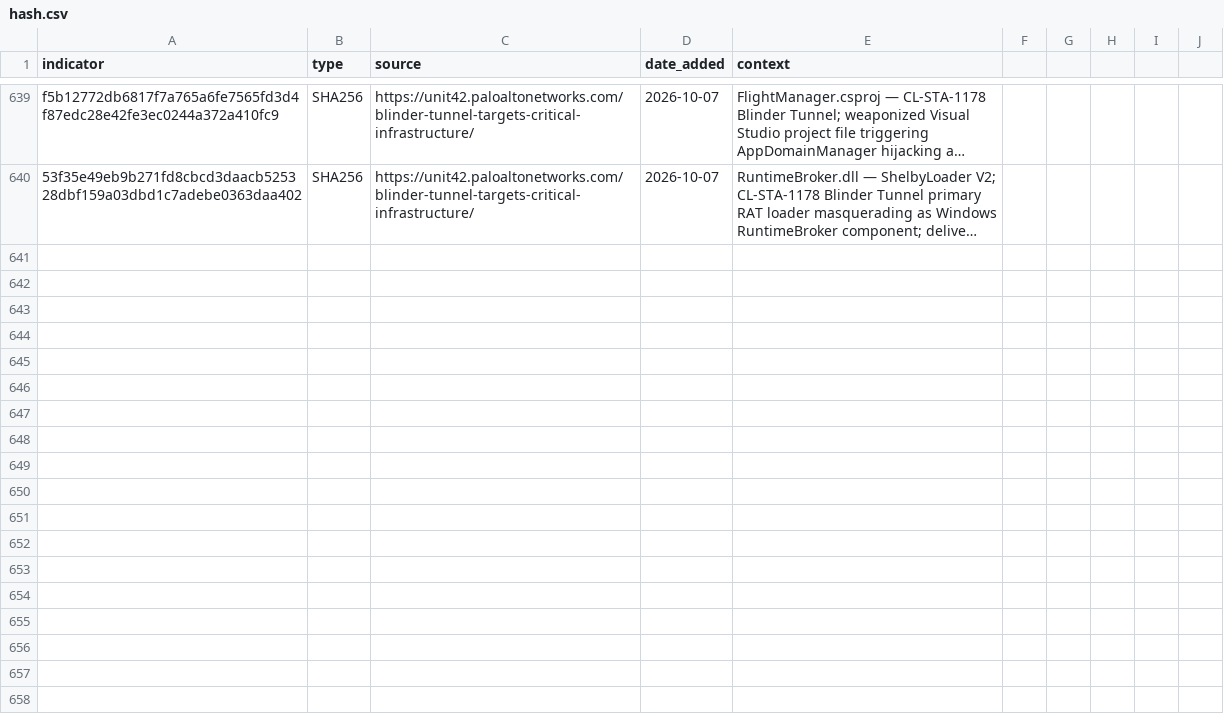
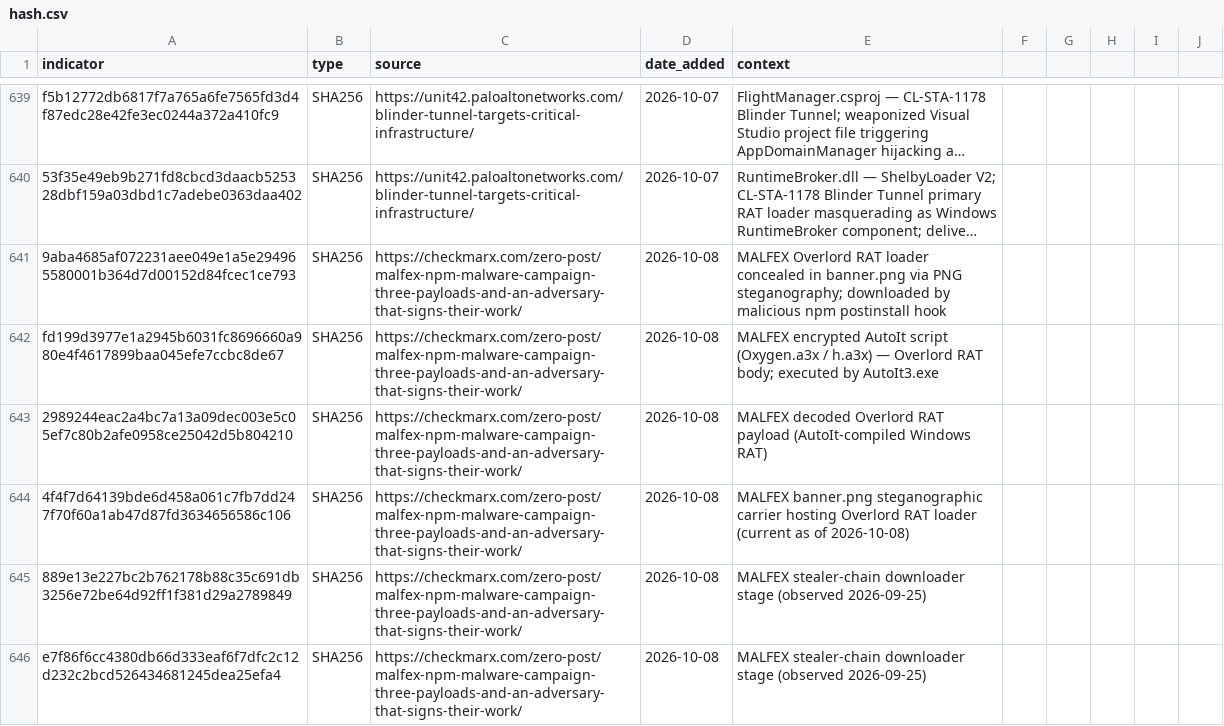
Before and after one commit to C-E-S-3/detection-engineering, a CSV file: iocs/hash.csv, drawn as a sheet; only a part is shown, gaps mark what is left out; long unchanged cells end in …; the diff names each change by its address in the sheet, - before the commit and + after, or states it on an @@ line.

```diff
--- a/iocs/hash.csv
+++ b/iocs/hash.csv
+row 641: 9aba4685af072231aee049e1a5e294965580001b364d7d00152d84fcec1ce793 | SHA256 | https://checkmarx.com/zero-post/malfex-npm-malware-campaign-three-payloads-and-an-adversary-that-signs-their-work/ | 2026-10-08 | MALFEX Overlord RAT loader concealed in banner.png via PNG steganography; downloaded by malicious npm postinstall hook
+row 642: fd199d3977e1a2945b6031fc8696660a980e4f4617899baa045efe7ccbc8de67 | SHA256 | https://checkmarx.com/zero-post/malfex-npm-malware-campaign-three-payloads-and-an-adversary-that-signs-their-work/ | 2026-10-08 | MALFEX encrypted AutoIt script (Oxygen.a3x / h.a3x) — Overlord RAT body; executed by AutoIt3.exe
+row 643: 2989244eac2a4bc7a13a09dec003e5c05ef7c80b2afe0958ce25042d5b804210 | SHA256 | https://checkmarx.com/zero-post/malfex-npm-malware-campaign-three-payloads-and-an-adversary-that-signs-their-work/ | 2026-10-08 | MALFEX decoded Overlord RAT payload (AutoIt-compiled Windows RAT)
+row 644: 4f4f7d64139bde6d458a061c7fb7dd247f70f60a1ab47d87fd3634656586c106 | SHA256 | https://checkmarx.com/zero-post/malfex-npm-malware-campaign-three-payloads-and-an-adversary-that-signs-their-work/ | 2026-10-08 | MALFEX banner.png steganographic carrier hosting Overlord RAT loader (current as of 2026-10-08)
+row 645: 889e13e227bc2b762178b88c35c691db3256e72be64d92ff1f381d29a2789849 | SHA256 | https://checkmarx.com/zero-post/malfex-npm-malware-campaign-three-payloads-and-an-adversary-that-signs-their-work/ | 2026-10-08 | MALFEX stealer-chain downloader stage (observed 2026-09-25)
+row 646: e7f86f6cc4380db66d333eaf6f7dfc2c12d232c2bcd526434681245dea25efa4 | SHA256 | https://checkmarx.com/zero-post/malfex-npm-malware-campaign-three-payloads-and-an-adversary-that-signs-their-work/ | 2026-10-08 | MALFEX stealer-chain downloader stage (observed 2026-09-25)
```
Also changed, not shown: iocs/domain.csv, iocs/ip.csv, 7 other files.
